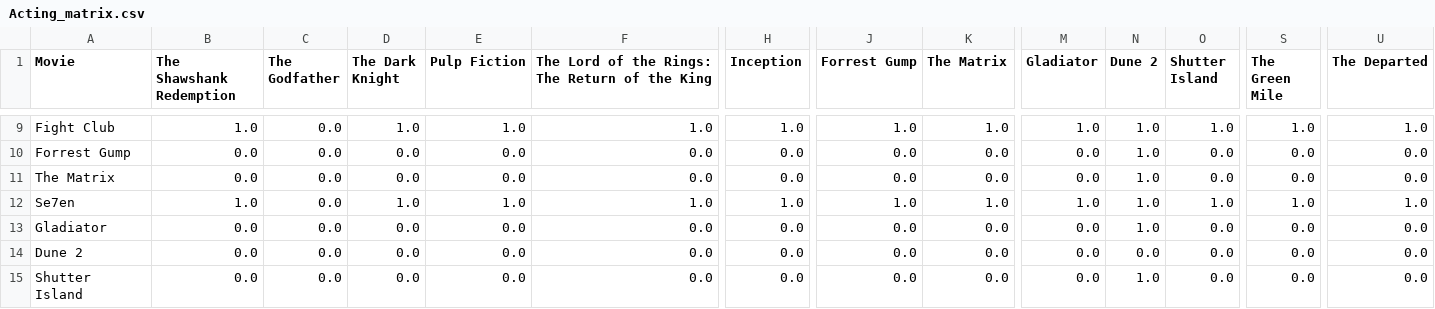
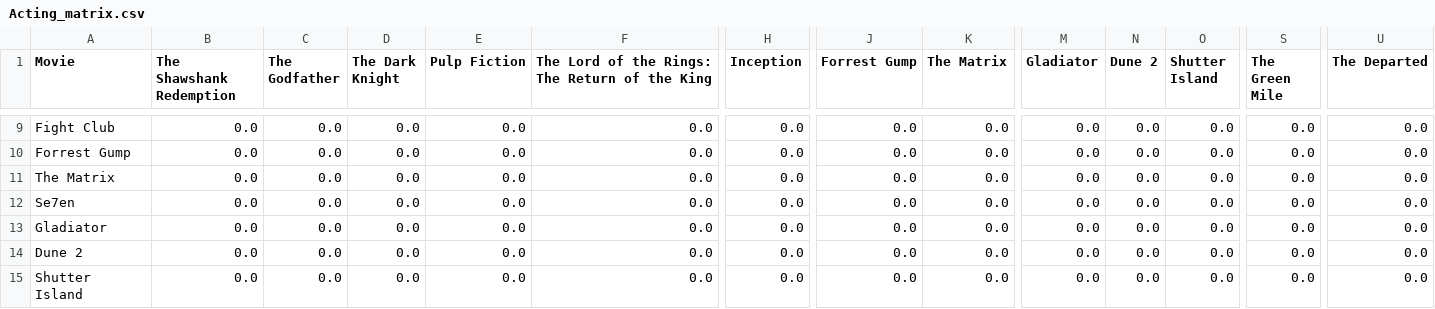
Before and after one commit to istepka/decision-analysis, a CSV file: results/promethee/Acting_matrix.csv, drawn as a sheet; only a part is shown, gaps mark what is left out; the diff covers the shown part only; the diff names each change by its address in the sheet, - before the commit and + after, or states it on an @@ line.

```diff
--- a/results/promethee/Acting_matrix.csv
+++ b/results/promethee/Acting_matrix.csv
-B9 (The Shawshank Redemption): 1.0
+B9 (The Shawshank Redemption): 0.0
-D9 (The Dark Knight): 1.0
+D9 (The Dark Knight): 0.0
-E9 (Pulp Fiction): 1.0
+E9 (Pulp Fiction): 0.0
-F9: 1.0
+F9: 0.0
-H9 (Inception): 1.0
+H9 (Inception): 0.0
-J9 (Forrest Gump): 1.0
+J9 (Forrest Gump): 0.0
-K9 (The Matrix): 1.0
+K9 (The Matrix): 0.0
-M9 (Gladiator): 1.0
+M9 (Gladiator): 0.0
-N9:N13 (Dune 2): 1.0
+N9:N13 (Dune 2): 0.0
-O9 (Shutter Island): 1.0
+O9 (Shutter Island): 0.0
-S9 (The Green Mile): 1.0
+S9 (The Green Mile): 0.0
-U9 (The Departed): 1.0
+U9 (The Departed): 0.0
-B12 (The Shawshank Redemption): 1.0
+B12 (The Shawshank Redemption): 0.0
-D12 (The Dark Knight): 1.0
+D12 (The Dark Knight): 0.0
-E12 (Pulp Fiction): 1.0
+E12 (Pulp Fiction): 0.0
-F12: 1.0
+F12: 0.0
-H12 (Inception): 1.0
+H12 (Inception): 0.0
-J12 (Forrest Gump): 1.0
+J12 (Forrest Gump): 0.0
-K12 (The Matrix): 1.0
+K12 (The Matrix): 0.0
-M12 (Gladiator): 1.0
+M12 (Gladiator): 0.0
-O12 (Shutter Island): 1.0
+O12 (Shutter Island): 0.0
-S12 (The Green Mile): 1.0
+S12 (The Green Mile): 0.0
-U12 (The Departed): 1.0
+U12 (The Departed): 0.0
-N15 (Dune 2): 1.0
+N15 (Dune 2): 0.0
```
Also changed, not shown: 130 edited cells elsewhere in this file, results/promethee/Critics Score_matrix.csv, results/promethee/Music_matrix.csv, 13 other files.
